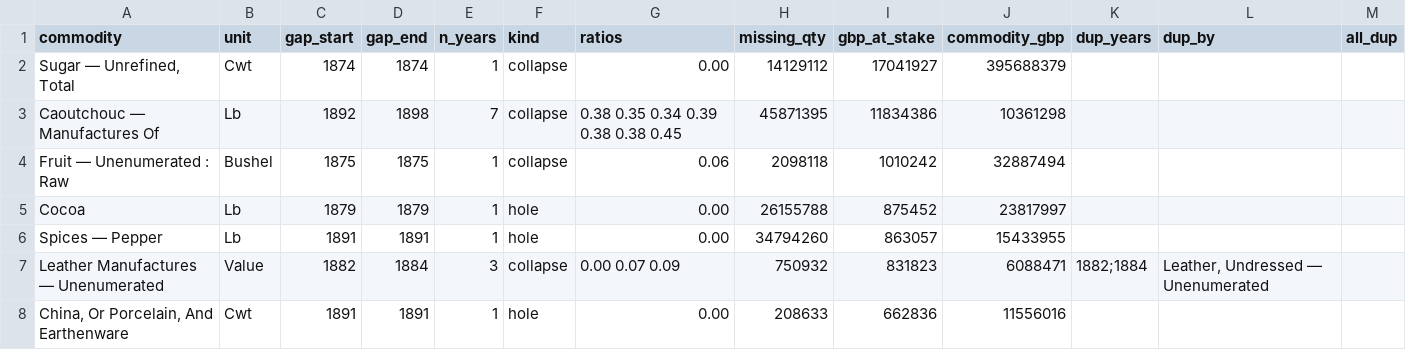
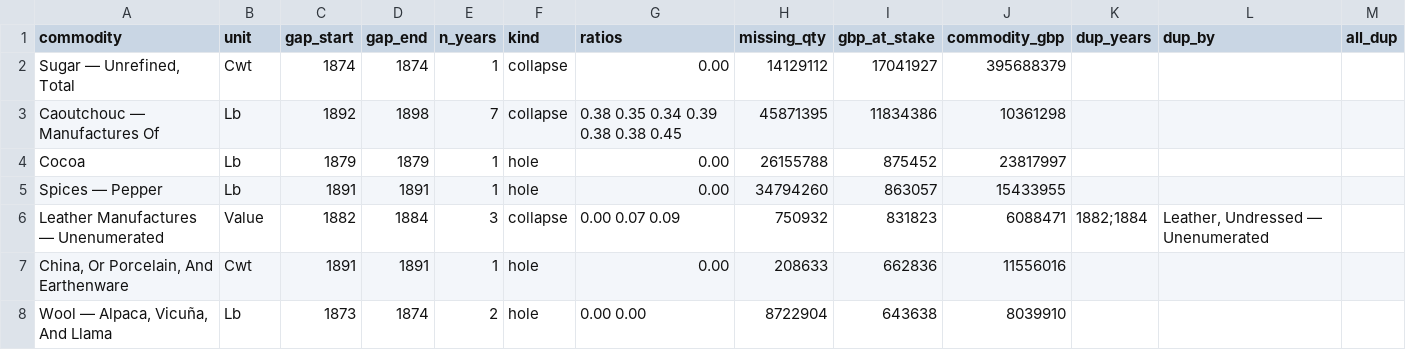
Before and after one commit to jburnford/uk-trade-db, a CSV file: reports/bracketed_gaps.csv, drawn as a sheet; only a part is shown; the shorter side is filled out with more unchanged rows; the diff names each change by its address in the sheet, - before the commit and + after, or states it on an @@ line.

```diff
--- a/reports/bracketed_gaps.csv
+++ b/reports/bracketed_gaps.csv
-row 4: Fruit — Unenumerated : Raw | Bushel | 1875 | 1875 | 1 | collapse | 0.06 | 2098118 | 1010242 | 32887494
```
Also changed, not shown: 4 other files.
